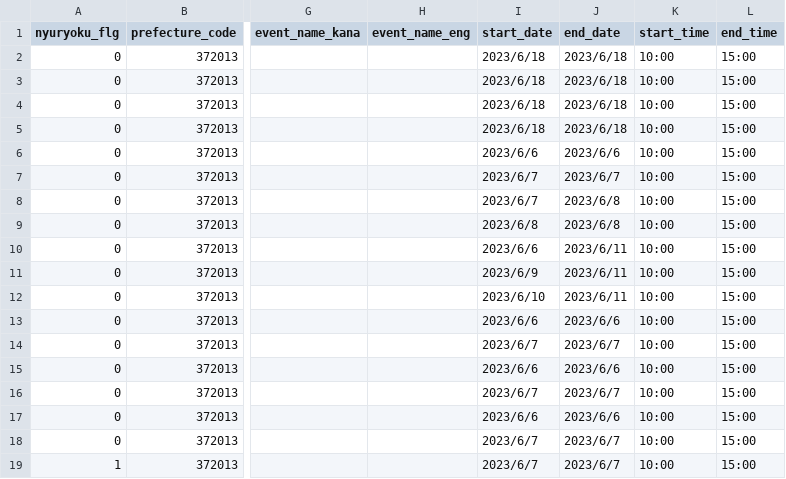
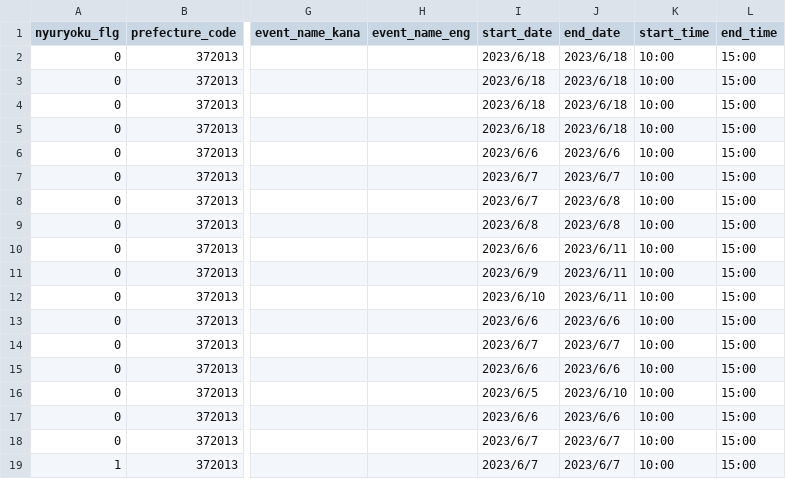
Before and after one commit to takamatsu-city/takamatsu-event-map, a CSV file: public/data.csv, drawn as a sheet; only a part is shown, gaps mark what is left out; the diff names each change by its address in the sheet, - before the commit and + after, or states it on an @@ line.

```diff
--- a/public/data.csv
+++ b/public/data.csv
-I16 (start_date): 2023/6/7
+I16 (start_date): 2023/6/5
-J16 (end_date): 2023/6/7
+J16 (end_date): 2023/6/10
```
Also changed, not shown: 2 other files.
